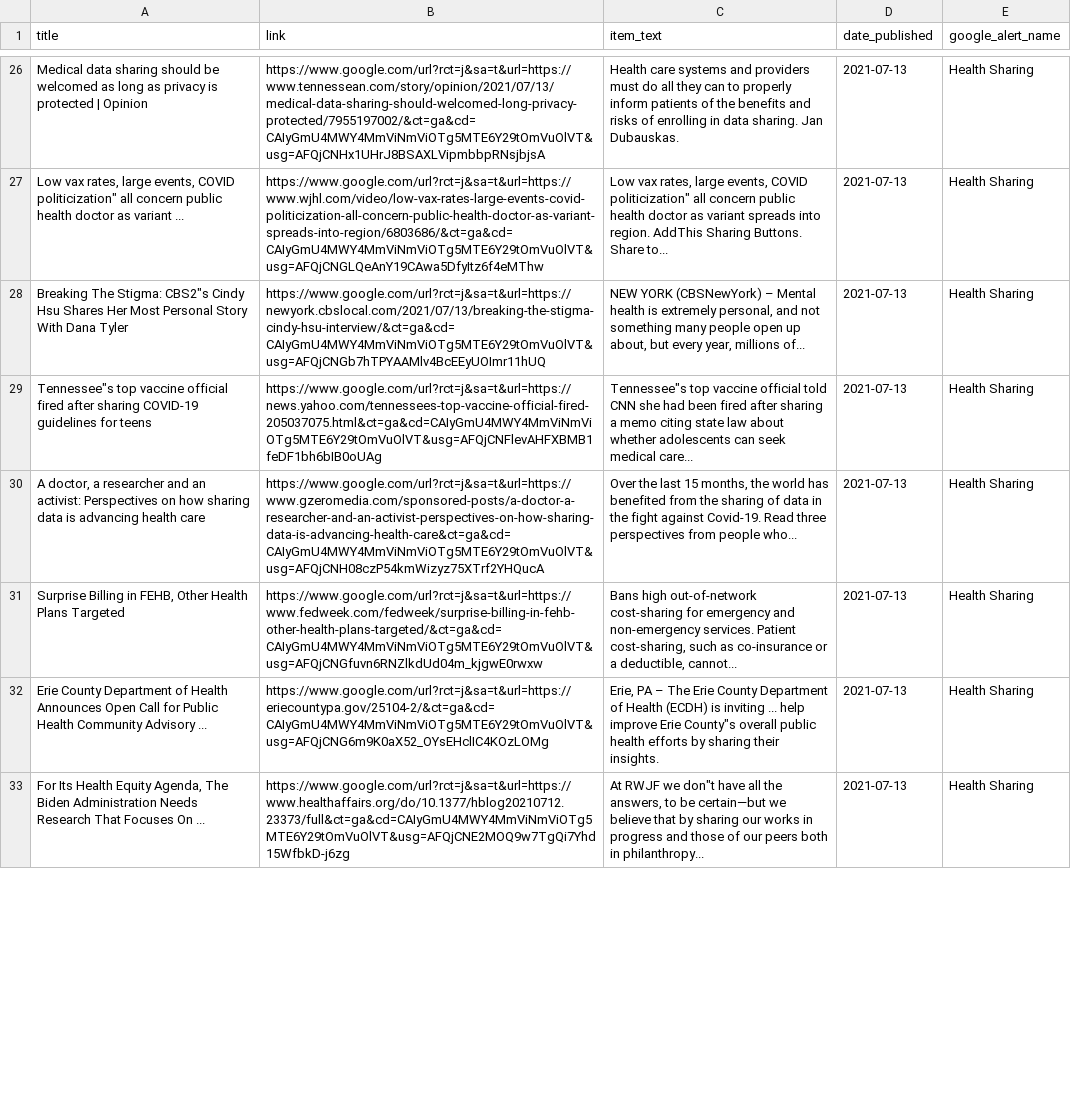
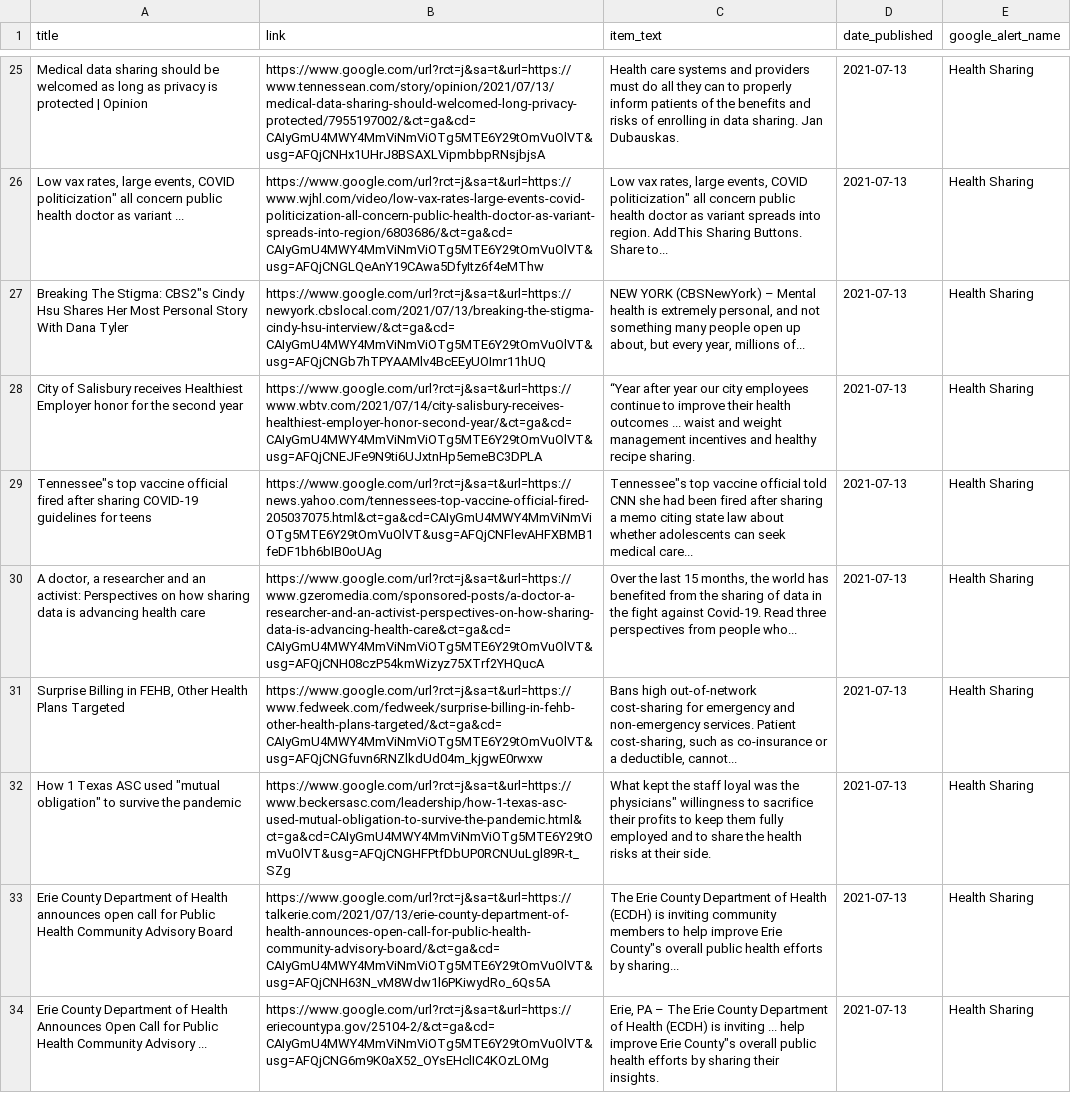
Before and after one commit to jbarton311/bb_consulting_public, a CSV file: congressional_analysis/data/RSS_Health_Feed.csv, drawn as a sheet; only a part is shown, gaps mark what is left out; removed rows and columns are numbered as before the commit, all else as after; the diff covers the shown part only; the diff names each change by its address in the sheet, - before the commit and + after, or states it on an @@ line.

Commit message:
Adding output data for 2021-07-14

```diff
--- a/congressional_analysis/data/RSS_Health_Feed.csv
+++ b/congressional_analysis/data/RSS_Health_Feed.csv
+row 28: City of Salisbury receives Healthiest Employer honor for the second year | https://www.google.com/url?rct=j&sa=t&url=https://www.wbtv.com/2021/07/14/city-salisbury-receives-healthiest-employer-honor-second-year/&ct=ga&cd=CAIyGmU4MWY4MmViNmViOTg5MTE6Y29tOmVuOlVT&usg=AFQjCNEJFe9N9ti6UJxtnHp5emeBC3DPLA | “Year after year our city employees continue to improve their health outcomes ... waist and weight management incentives and healthy recipe sharing. | 2021-07-13 | Health Sharing
+row 32: How 1 Texas ASC used "mutual obligation" to survive the pandemic | https://www.google.com/url?rct=j&sa=t&url=https://www.beckersasc.com/leadership/how-1-texas-asc-used-mutual-obligation-to-survive-the-pandemic.html&ct=ga&cd=CAIyGmU4MWY4MmViNmViOTg5MTE6Y29tOmVuOlVT&usg=AFQjCNGHFPtfDbUP0RCNUuLgl89R-t_SZg | What kept the staff loyal was the physicians" willingness to sacrifice their profits to keep them fully employed and to share the health risks at their side. | 2021-07-13 | Health Sharing
+row 33: Erie County Department of Health announces open call for Public Health Community Advisory Board | https://www.google.com/url?rct=j&sa=t&url=https://talkerie.com/2021/07/13/erie-county-department-of-health-announces-open-call-for-public-health-community-advisory-board/&ct=ga&cd=CAIyGmU4MWY4MmViNmViOTg5MTE6Y29tOmVuOlVT&usg=AFQjCNH63N_vM8Wdw1l6PKiwydRo_6Qs5A | The Erie County Department of Health (ECDH) is inviting community members to help improve Erie County"s overall public health efforts by sharing... | 2021-07-13 | Health Sharing
-row 33: For Its Health Equity Agenda, The Biden Administration Needs Research That Focuses On ... | https://www.google.com/url?rct=j&sa=t&url=https://www.healthaffairs.org/do/10.1377/hblog20210712.23373/full&ct=ga&cd=CAIyGmU4MWY4MmViNmViOTg5MTE6Y29tOmVuOlVT&usg=AFQjCNE2MOQ9w7TgQi7Yhd15WfbkD-j6zg | At RWJF we don"t have all the answers, to be certain—but we believe that by sharing our works in progress and those of our peers both in philanthropy... | 2021-07-13 | Health Sharing
```
Also changed, not shown: 5 added rows and 12 removed rows elsewhere in this file.
